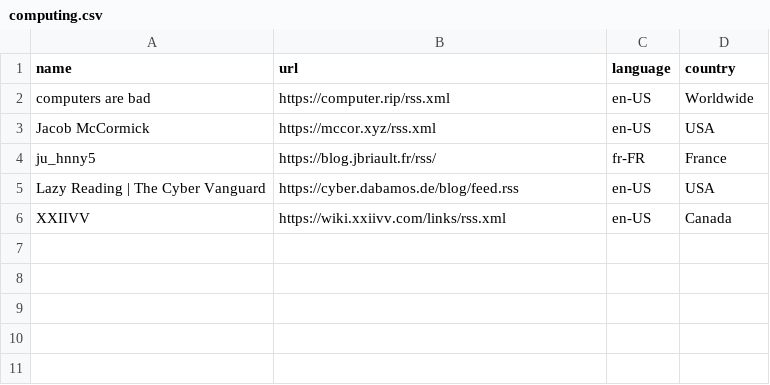
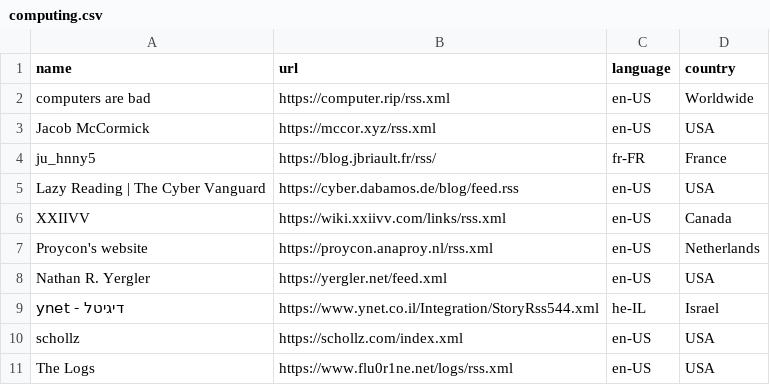
Before and after one commit to ThUnD3r-Gr33n/Slixfeed, a CSV file: datasets/news/computing.csv, drawn as a sheet.

Commit message:
Update datasets

```diff
--- a/datasets/news/computing.csv
+++ b/datasets/news/computing.csv
@@ -6 +6,6 @@ Lazy Reading | The Cyber Vanguard, https://cyber.dabamos.de/blog/feed.rss, en-US
 XXIIVV, https://wiki.xxiivv.com/links/rss.xml, en-US, Canada
+Proycon's website, https://proycon.anaproy.nl/rss.xml, en-US, Netherlands
+Nathan R. Yergler, https://yergler.net/feed.xml, en-US, USA
+ynet - דיגיטל, https://www.ynet.co.il/Integration/StoryRss544.xml, he-IL, Israel
+schollz, https://schollz.com/index.xml, en-US, USA
+The Logs, https://www.flu0r1ne.net/logs/rss.xml, en-US, USA
```
Also changed, not shown: datasets/news/christianity.csv, datasets/news/general.csv, 39 other files.
